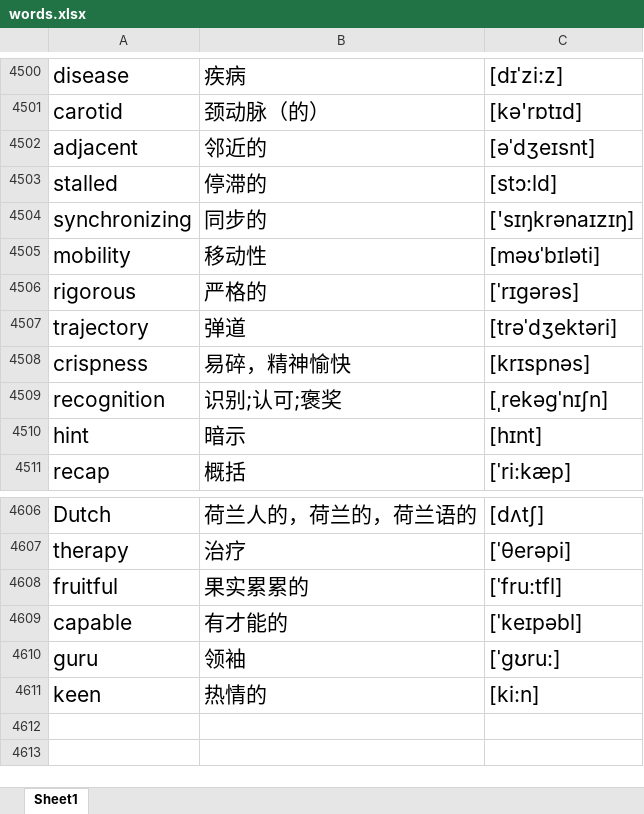
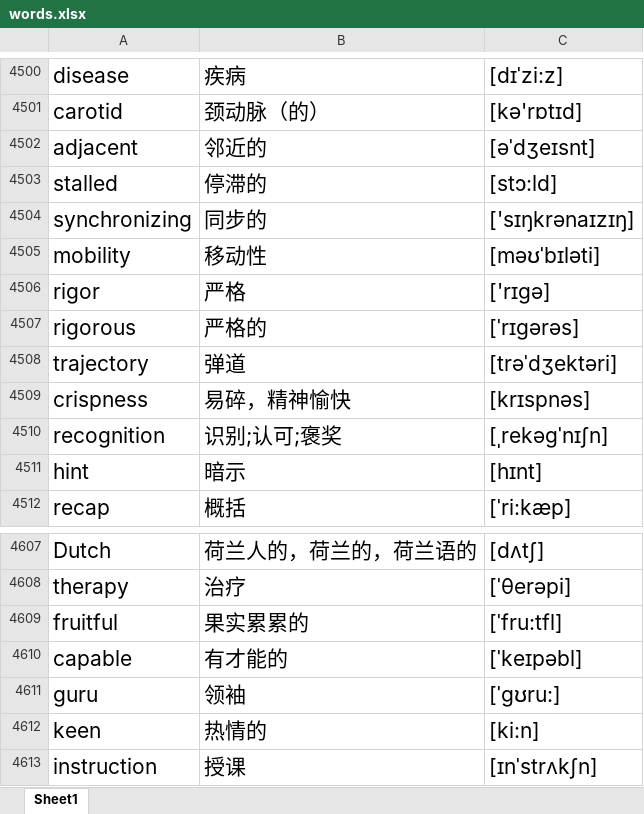
Before and after one commit to google88888888/learnEnglish, an Excel workbook: words.xlsx, sheet Sheet1, drawn as a sheet; only a part is shown, gaps mark what is left out; values as stored, in another font and other column widths than the file's, no borders; the diff names each change by its address in the sheet, - before the commit and + after, or states it on an @@ line.

Commit message:
2222

```diff
--- a/words.xlsx (sheet Sheet1)
+++ b/words.xlsx (sheet Sheet1)
+row 4506: rigor | 严格 | ['rɪgə]
+row 4613: instruction | 授课 | [ɪnˈstrʌkʃn]
```
